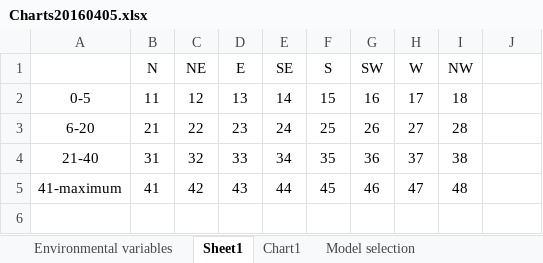
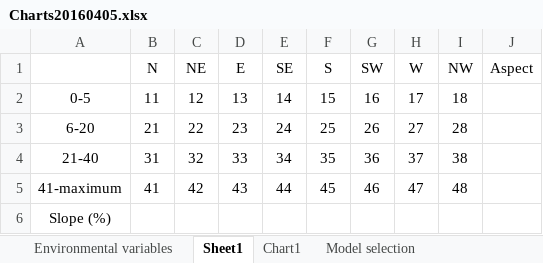
Before and after one commit to samherniman/Dissertation2016_writing, an Excel workbook: Charts20160405.xlsx, sheet Sheet1, drawn as a sheet; values as stored, in another font and other column widths than the file's, no borders; the diff names each change by its address in the sheet, - before the commit and + after, or states it on an @@ line.

```diff
--- a/Charts20160405.xlsx (sheet Sheet1)
+++ b/Charts20160405.xlsx (sheet Sheet1)
-J1: (empty)
+J1: Aspect
+row 6: Slope (%)
```
Also changed, not shown: sheet Model selection-product, other sheet tabs, charts or pictures, 2 other files.
